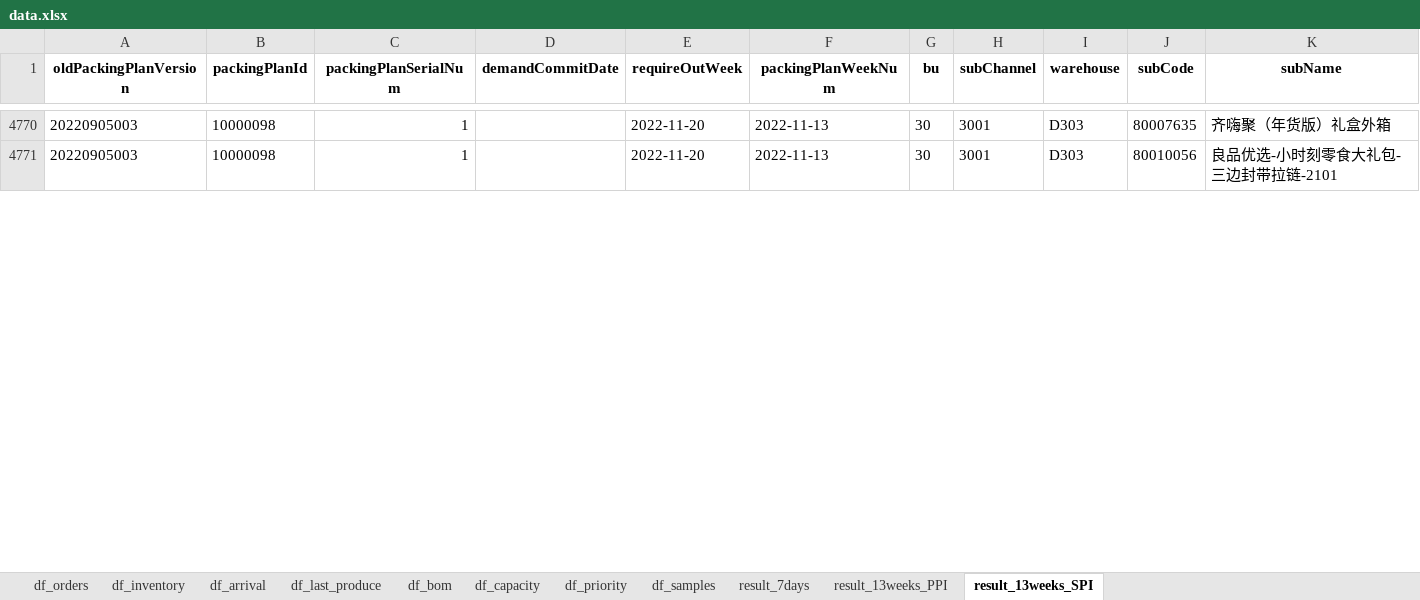
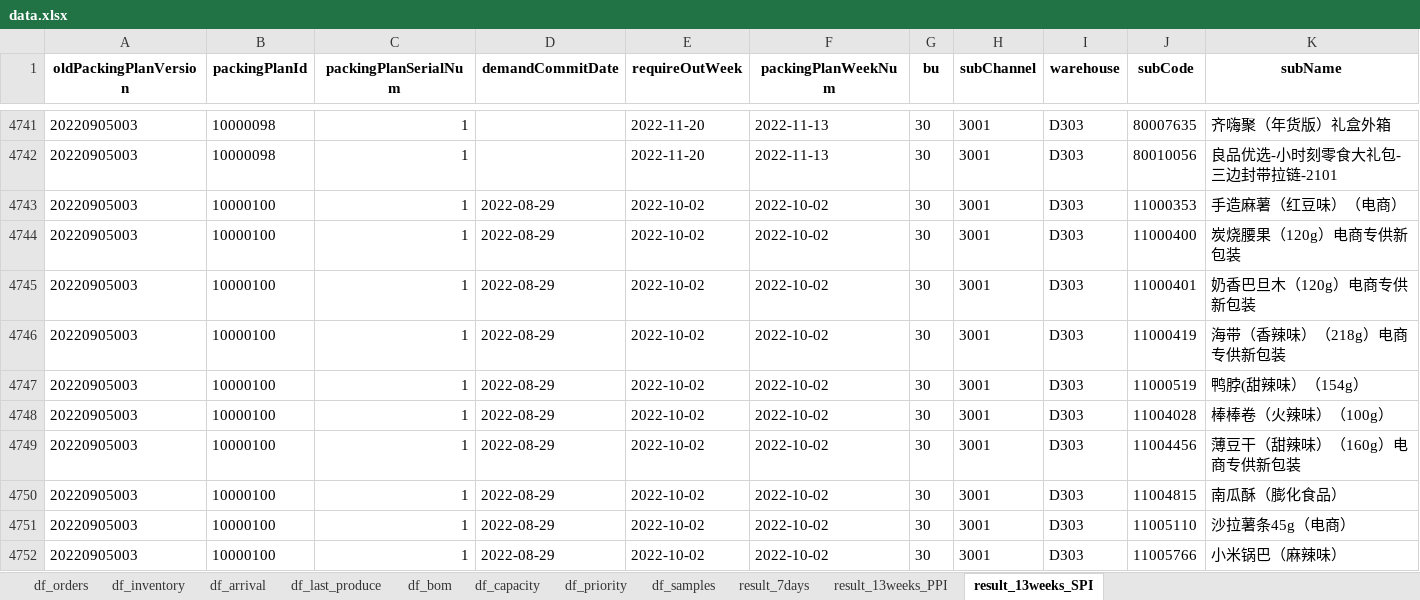
Before and after one commit to BestoreAlgorithm/Bestore_GiftBox_Schedule_Plan, an Excel workbook: data.xlsx, sheet result_13weeks_SPI, drawn as a sheet; only a part is shown, gaps mark what is left out; values as stored, in another font and other column widths than the file's, no borders; rows hold the shown columns only; the diff covers the shown part only; the diff names each change by its address in the sheet, - before the commit and + after, or states it on an @@ line.

```diff
--- a/data.xlsx (sheet result_13weeks_SPI)
+++ b/data.xlsx (sheet result_13weeks_SPI)
+row 4743: 20220905003 | 10000100 | 1 | 2022-08-29 | 2022-10-02 | 2022-10-02 | 30 | 3001 | D303 | 11000353 | 手造麻薯（红豆味）（电商）
+row 4744: 20220905003 | 10000100 | 1 | 2022-08-29 | 2022-10-02 | 2022-10-02 | 30 | 3001 | D303 | 11000400 | 炭烧腰果（120g）电商专供新包装
+row 4745: 20220905003 | 10000100 | 1 | 2022-08-29 | 2022-10-02 | 2022-10-02 | 30 | 3001 | D303 | 11000401 | 奶香巴旦木（120g）电商专供新包装
+row 4746: 20220905003 | 10000100 | 1 | 2022-08-29 | 2022-10-02 | 2022-10-02 | 30 | 3001 | D303 | 11000419 | 海带（香辣味）（218g）电商专供新包装
+row 4747: 20220905003 | 10000100 | 1 | 2022-08-29 | 2022-10-02 | 2022-10-02 | 30 | 3001 | D303 | 11000519 | 鸭脖(甜辣味）（154g）
+row 4748: 20220905003 | 10000100 | 1 | 2022-08-29 | 2022-10-02 | 2022-10-02 | 30 | 3001 | D303 | 11004028 | 棒棒卷（火辣味）（100g）
+row 4749: 20220905003 | 10000100 | 1 | 2022-08-29 | 2022-10-02 | 2022-10-02 | 30 | 3001 | D303 | 11004456 | 薄豆干（甜辣味）（160g）电商专供新包装
+row 4750: 20220905003 | 10000100 | 1 | 2022-08-29 | 2022-10-02 | 2022-10-02 | 30 | 3001 | D303 | 11004815 | 南瓜酥（膨化食品）
+row 4751: 20220905003 | 10000100 | 1 | 2022-08-29 | 2022-10-02 | 2022-10-02 | 30 | 3001 | D303 | 11005110 | 沙拉薯条45g（电商）
+row 4752: 20220905003 | 10000100 | 1 | 2022-08-29 | 2022-10-02 | 2022-10-02 | 30 | 3001 | D303 | 11005766 | 小米锅巴（麻辣味）
```
Also changed, not shown: 34 added rows, 85 removed rows and 316 edited cells elsewhere in this sheet, sheet df_priority, sheet result_13weeks_PPI, 8 other files.
